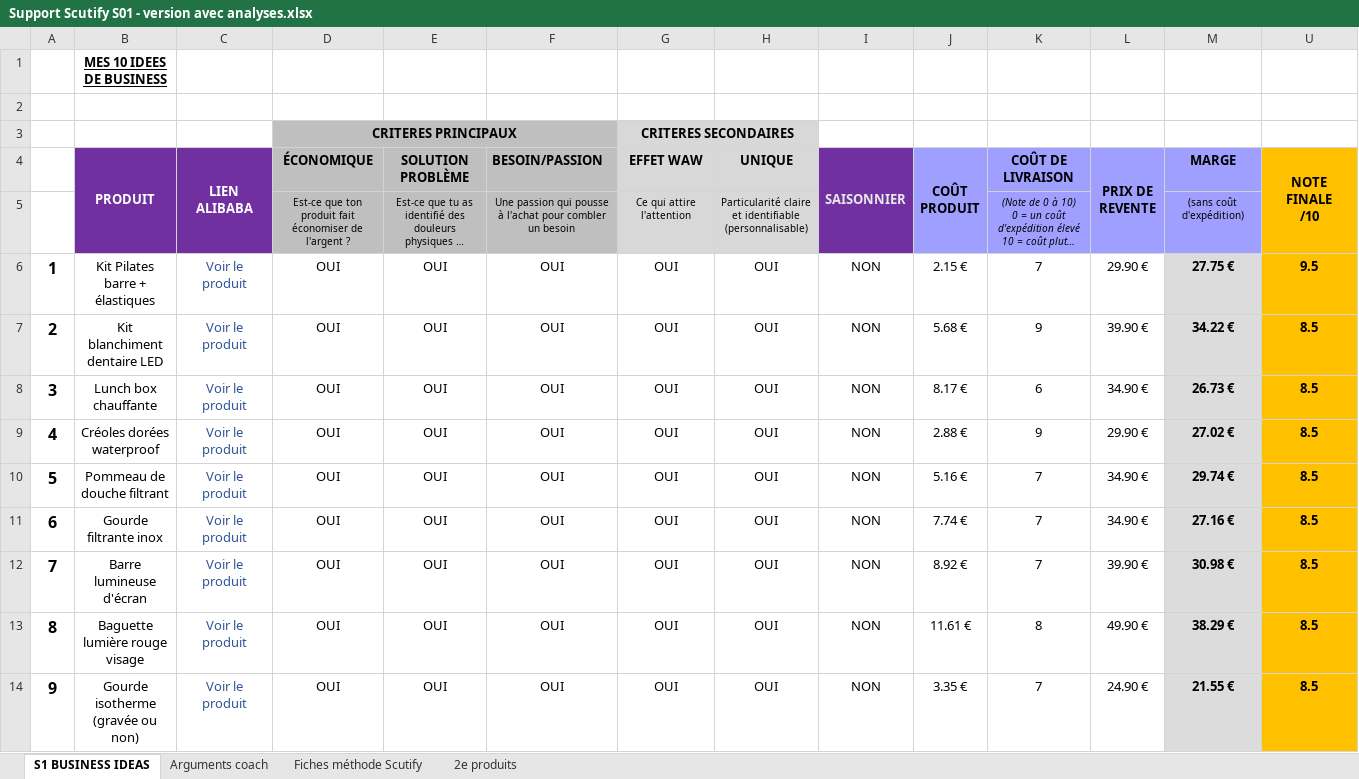
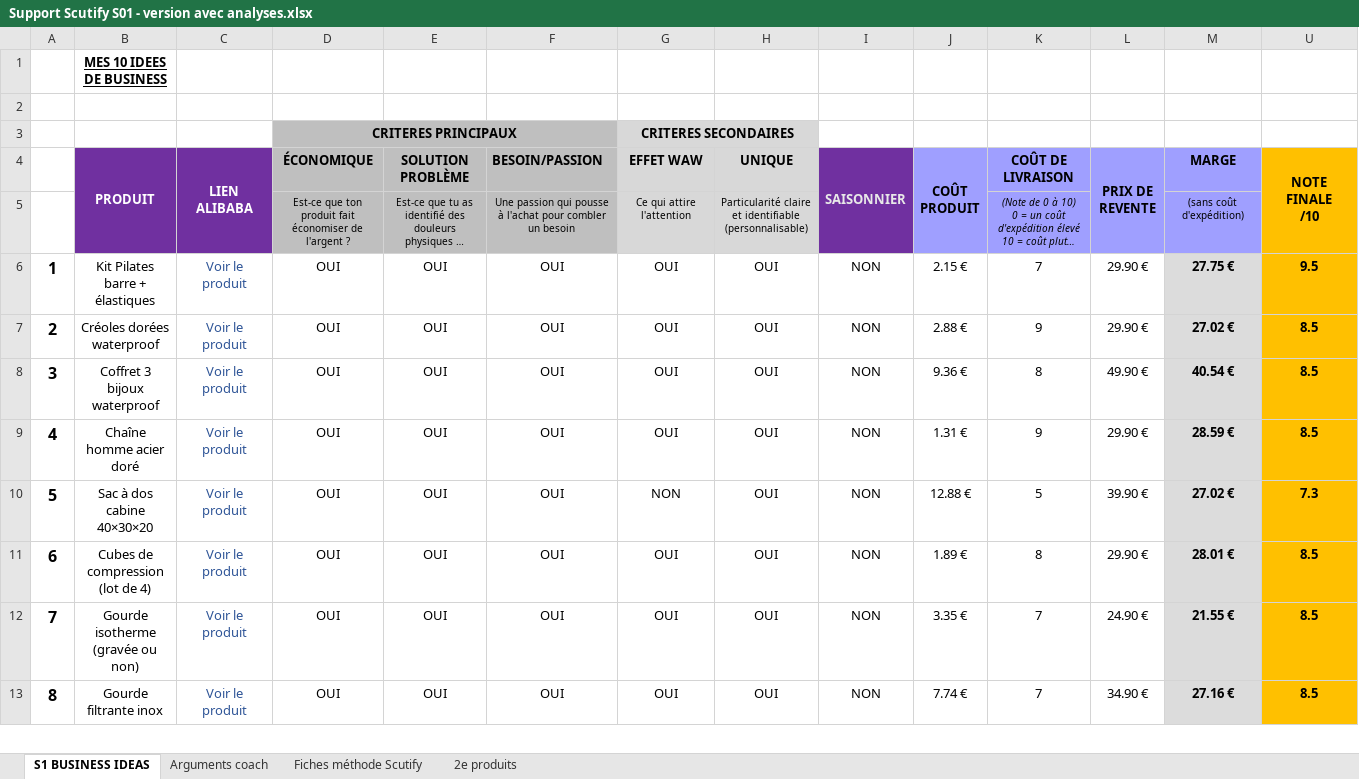
Before and after one commit to jgnrpgn9hd-cmd/Jimy, an Excel workbook: scutify/Support Scutify S01 - version avec analyses.xlsx, sheet S1 BUSINESS IDEAS, drawn as a sheet; only a part is shown; long unchanged cells end in …; values as stored, in another font and other column widths than the file's, no borders; removed rows and columns are numbered as before the commit, all else as after; the diff covers the shown part only; the diff names each change by its address in the sheet, - before the commit and + after, or states it on an @@ line.

```diff
--- a/scutify/Support Scutify S01 - version avec analyses.xlsx (sheet S1 BUSINESS IDEAS)
+++ b/scutify/Support Scutify S01 - version avec analyses.xlsx (sheet S1 BUSINESS IDEAS)
-row 7: 2 | Kit blanchiment dentaire LED | Voir le produit | OUI | OUI | OUI | OUI | OUI | NON | 5.68 € | 9 | 39.90 € | 34.22 € | 8.5
-row 8: 3 | Lunch box chauffante | Voir le produit | OUI | OUI | OUI | OUI | OUI | NON | 8.17 € | 6 | 34.90 € | 26.73 € | 8.5
-A7: 4
+A7: 2
-A8: 5
+A8: 3
-B8 (PRODUIT): Pommeau de douche filtrant
+B8 (PRODUIT): Coffret 3 bijoux waterproof
-J8 (COÛT PRODUIT): 5.16 €
+J8 (COÛT PRODUIT): 9.36 €
-K8 (COÛT DE LIVRAISON): 7
+K8 (COÛT DE LIVRAISON): 8
-L8 (PRIX DE REVENTE): 34.90 €
+L8 (PRIX DE REVENTE): 49.90 €
-M8 (MARGE): 29.74 €
+M8 (MARGE): 40.54 €
-A9: 6
+A9: 4
-B9 (PRODUIT): Gourde filtrante inox
+B9 (PRODUIT): Chaîne homme acier doré
-J9 (COÛT PRODUIT): 7.74 €
+J9 (COÛT PRODUIT): 1.31 €
-K9 (COÛT DE LIVRAISON): 7
+K9 (COÛT DE LIVRAISON): 9
-L9 (PRIX DE REVENTE): 34.90 €
+L9 (PRIX DE REVENTE): 29.90 €
-M9 (MARGE): 27.16 €
+M9 (MARGE): 28.59 €
-A10: 7
+A10: 5
-B10 (PRODUIT): Barre lumineuse d'écran
+B10 (PRODUIT): Sac à dos cabine 40×30×20
-G10 (EFFET WAW): OUI
+G10 (EFFET WAW): NON
-J10 (COÛT PRODUIT): 8.92 €
+J10 (COÛT PRODUIT): 12.88 €
-K10 (COÛT DE LIVRAISON): 7
+K10 (COÛT DE LIVRAISON): 5
-M10 (MARGE): 30.98 €
+M10 (MARGE): 27.02 €
-U10 (NOTE FINALE /10): 8.5
+U10 (NOTE FINALE /10): 7.3
-A11: 8
+A11: 6
-B11 (PRODUIT): Baguette lumière rouge visage
+B11 (PRODUIT): Cubes de compression (lot de 4)
-J11 (COÛT PRODUIT): 11.61 €
+J11 (COÛT PRODUIT): 1.89 €
-L11 (PRIX DE REVENTE): 49.90 €
+L11 (PRIX DE REVENTE): 29.90 €
-M11 (MARGE): 38.29 €
+M11 (MARGE): 28.01 €
-A12: 9
+A12: 7
+row 13: 8 | Gourde filtrante inox | Voir le produit | OUI | OUI | OUI | OUI | OUI | NON | 7.74 € | 7 | 34.90 € | 27.16 € | 8.5
```
Also changed, not shown: 1 added row and 6 edited cells elsewhere in this sheet, sheet Fiches méthode Scutify, sheet Arguments coach, sheet 2e produits, formulas that keep their value, hidden cells, scutify/Support Scutify S01_Tableau recherche 10 idées de business.xlsx, 32 other files.
